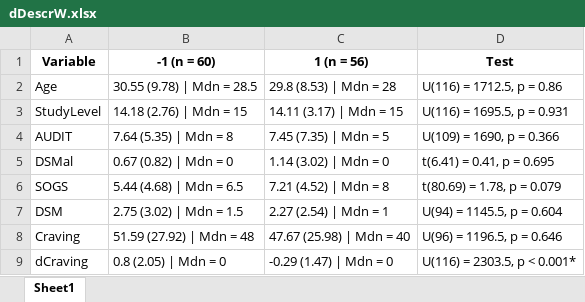
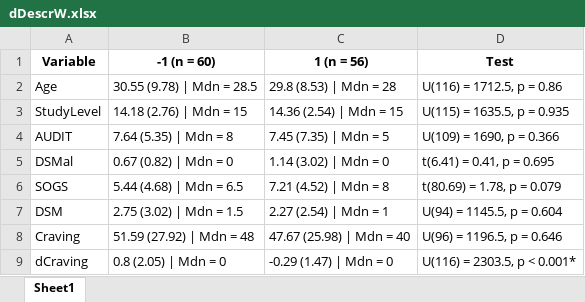
Before and after one commit to FWyckmans/MBMF_Study2, an Excel workbook: Output/dDescrW.xlsx, sheet Sheet1, drawn as a sheet; only a part is shown; values as stored, in another font and other column widths than the file's, no borders; the diff names each change by its address in the sheet, - before the commit and + after, or states it on an @@ line.

```diff
--- a/Output/dDescrW.xlsx (sheet Sheet1)
+++ b/Output/dDescrW.xlsx (sheet Sheet1)
-C3 (1 (n = 56)): 14.11 (3.17) | Mdn = 15
+C3 (1 (n = 56)): 14.36 (2.54) | Mdn = 15
-D3 (Test): U(116) = 1695.5, p = 0.931
+D3 (Test): U(115) = 1635.5, p = 0.935
```
Also changed, not shown: Output/dDescrGrp.xlsx, 5 other files.
